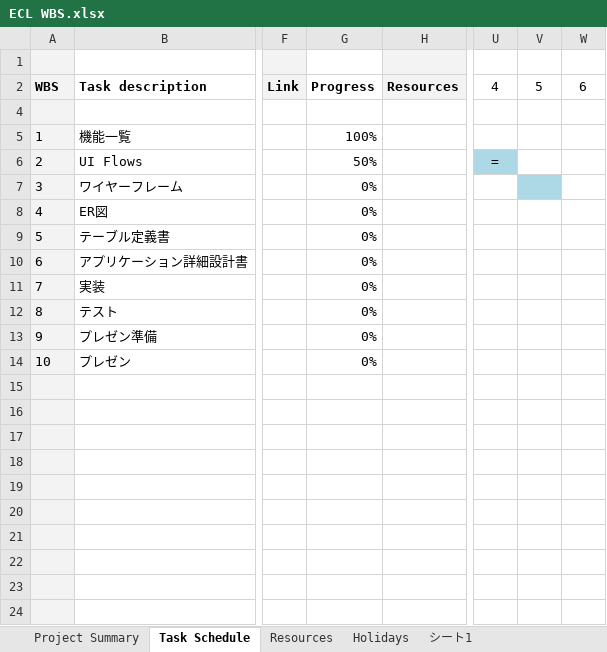
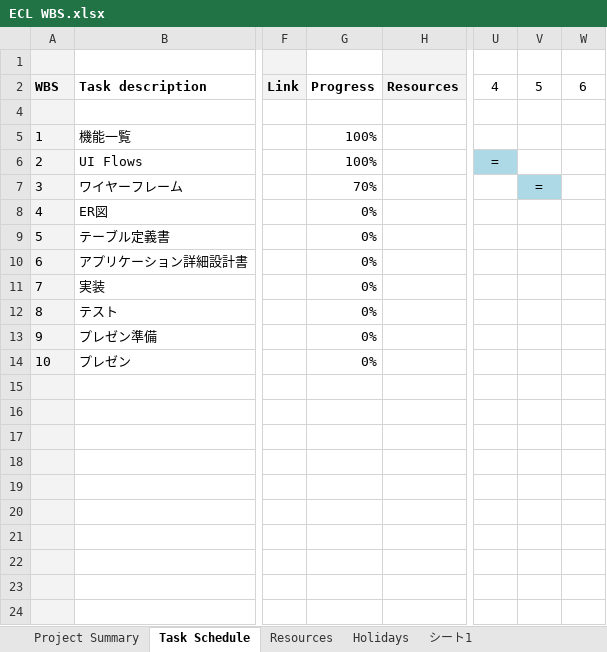
Before and after one commit to ecl11/ECL, an Excel workbook: ECL WBS.xlsx, sheet Task Schedule, drawn as a sheet; only a part is shown, gaps mark what is left out; values as stored, in another font and other column widths than the file's, no borders; charts and pictures not drawn; the diff names each change by its address in the sheet, - before the commit and + after, or states it on an @@ line.

Commit message:
7/2終了時点進捗

```diff
--- a/ECL WBS.xlsx (sheet Task Schedule)
+++ b/ECL WBS.xlsx (sheet Task Schedule)
-G6: 50%
+G6: 100%
-G7: 0%
+G7: 70%
-V7: (empty)
+V7: =
```
Also changed, not shown: sheet Project Summary.
